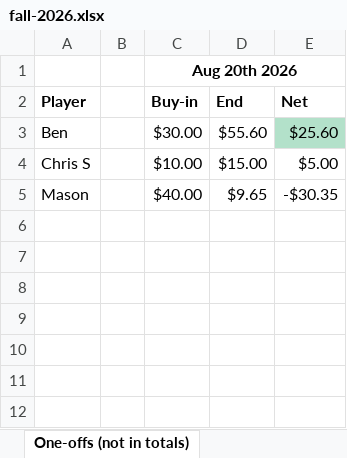
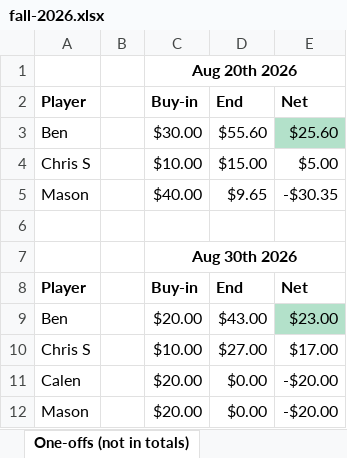
Before and after one commit to bwgoulet/poker-stats, an Excel workbook: data/fall-2026.xlsx, sheet One-offs (not in totals), drawn as a sheet; values as stored, in another font and other column widths than the file's, no borders; charts and pictures and conditional formats not drawn; the diff names each change by its address in the sheet, - before the commit and + after, or states it on an @@ line.

Commit message:
8/30 one-off

```diff
--- a/data/fall-2026.xlsx (sheet One-offs (not in totals))
+++ b/data/fall-2026.xlsx (sheet One-offs (not in totals))
+row 6: (empty)
+row 7:  |  | Aug 30th 2026
+row 8: Player |  | Buy-in | End | Net
+row 9: Ben |  | $20.00 | $43.00 | $23.00
+row 10: Chris S |  | $10.00 | $27.00 | $17.00
+row 11: Calen |  | $20.00 | $0.00 | -$20.00
+row 12: Mason |  | $20.00 | $0.00 | -$20.00
```
